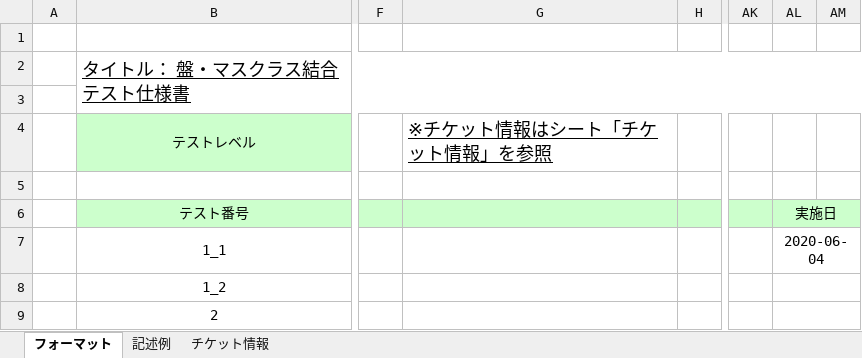
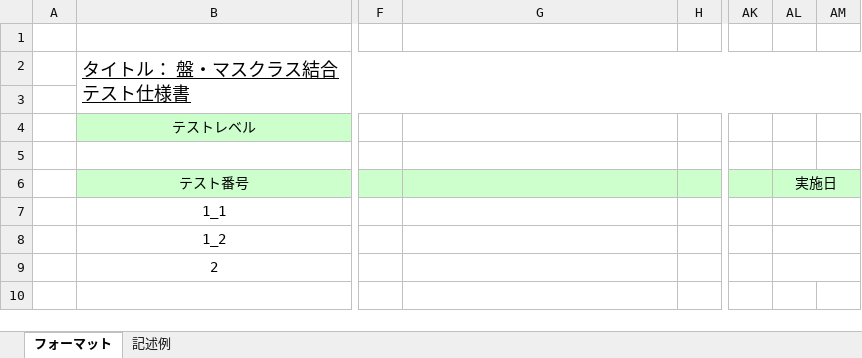
Before and after one commit to Yuma-Hamasaki/zero1_newProject, an Excel workbook: 03_design/結合テスト仕様書（盤-マス）.xlsx, sheet フォーマット, drawn as a sheet; only a part is shown, gaps mark what is left out; values as stored, in another font and other column widths than the file's, no borders; the diff names each change by its address in the sheet, - before the commit and + after, or states it on an @@ line.

```diff
--- a/03_design/結合テスト仕様書（盤-マス）.xlsx (sheet フォーマット)
+++ b/03_design/結合テスト仕様書（盤-マス）.xlsx (sheet フォーマット)
-sheet tab: チケット情報
-G4: ※チケット情報はシート「チケット情報」を参照
+G4: (empty)
-AL7: 2020-06-04
+AL7: (empty)
```
